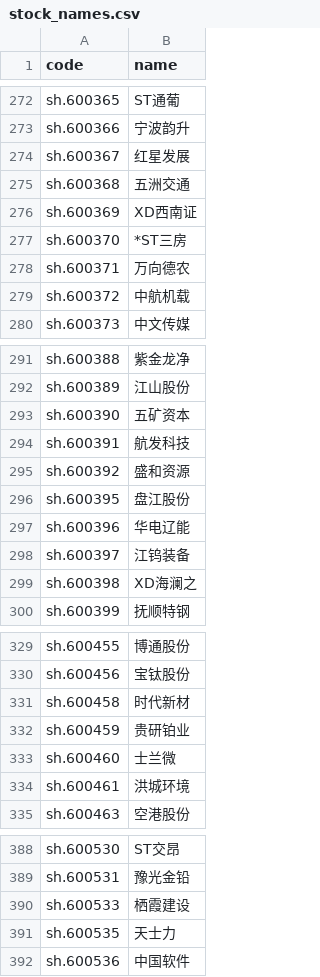
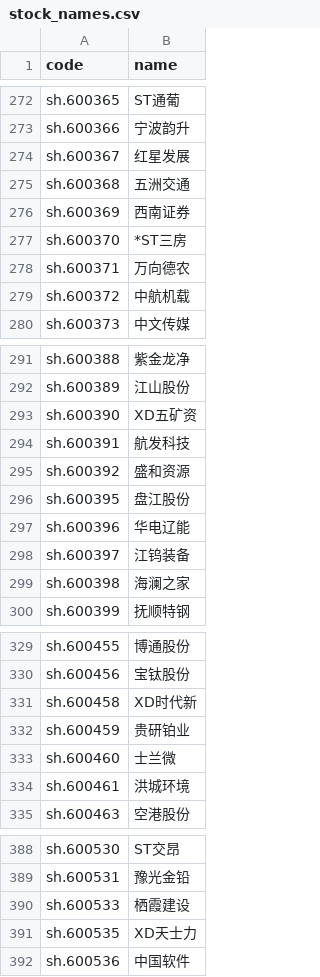
Before and after one commit to wpxzhl66-art/ma60-alert, a CSV file: store/stock_names.csv, drawn as a sheet; only a part is shown, gaps mark what is left out; the diff covers the shown part only.

```diff
--- a/store/stock_names.csv
+++ b/store/stock_names.csv
@@ -275,3 +275,3 @@ sh.600367,红星发展
 sh.600368,五洲交通
-sh.600369,XD西南证
+sh.600369,西南证券
 sh.600370,*ST三房
@@ -292,3 +292,3 @@ sh.600388,紫金龙净
 sh.600389,江山股份
-sh.600390,五矿资本
+sh.600390,XD五矿资
 sh.600391,航发科技
@@ -298,3 +298,3 @@ sh.600396,华电辽能
 sh.600397,江钨装备
-sh.600398,XD海澜之
+sh.600398,海澜之家
 sh.600399,抚顺特钢
@@ -330,3 +330,3 @@ sh.600455,博通股份
 sh.600456,宝钛股份
-sh.600458,时代新材
+sh.600458,XD时代新
 sh.600459,贵研铂业
@@ -390,3 +390,3 @@ sh.600531,豫光金铅
 sh.600533,栖霞建设
-sh.600535,天士力
+sh.600535,XD天士力
 sh.600536,中国软件
```
Also changed, not shown: 23 edited cells elsewhere in this file, store/avg_amt20.csv, store/last_close.csv, 7 other files.
